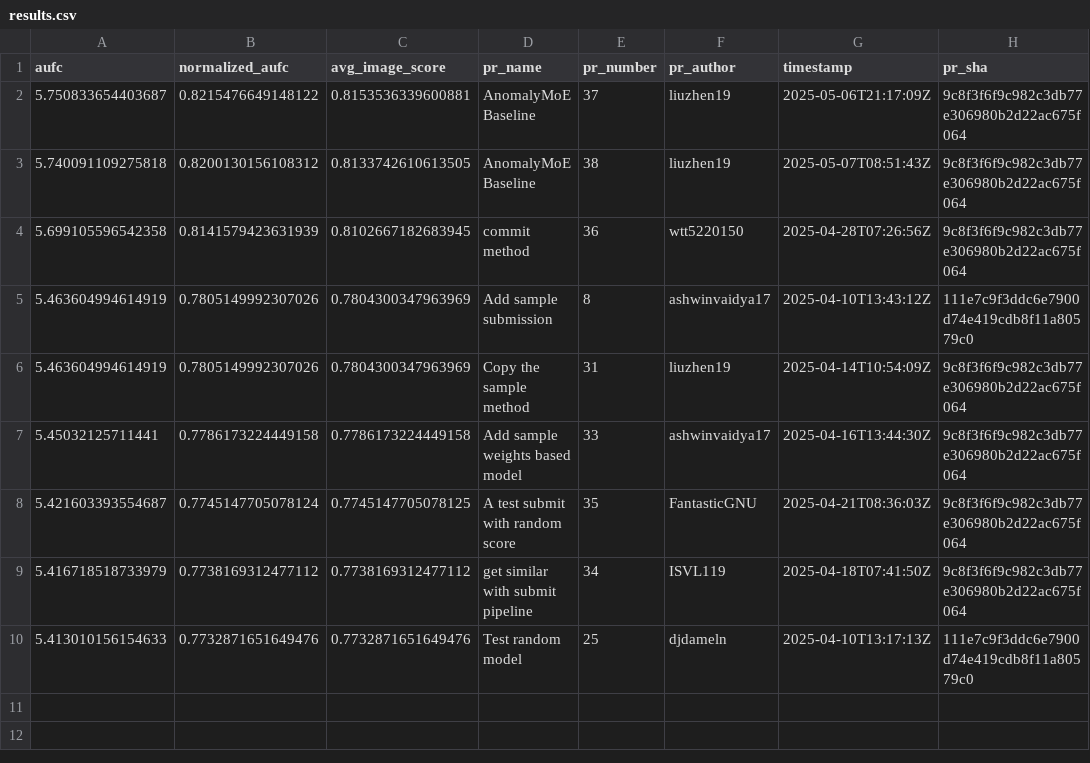
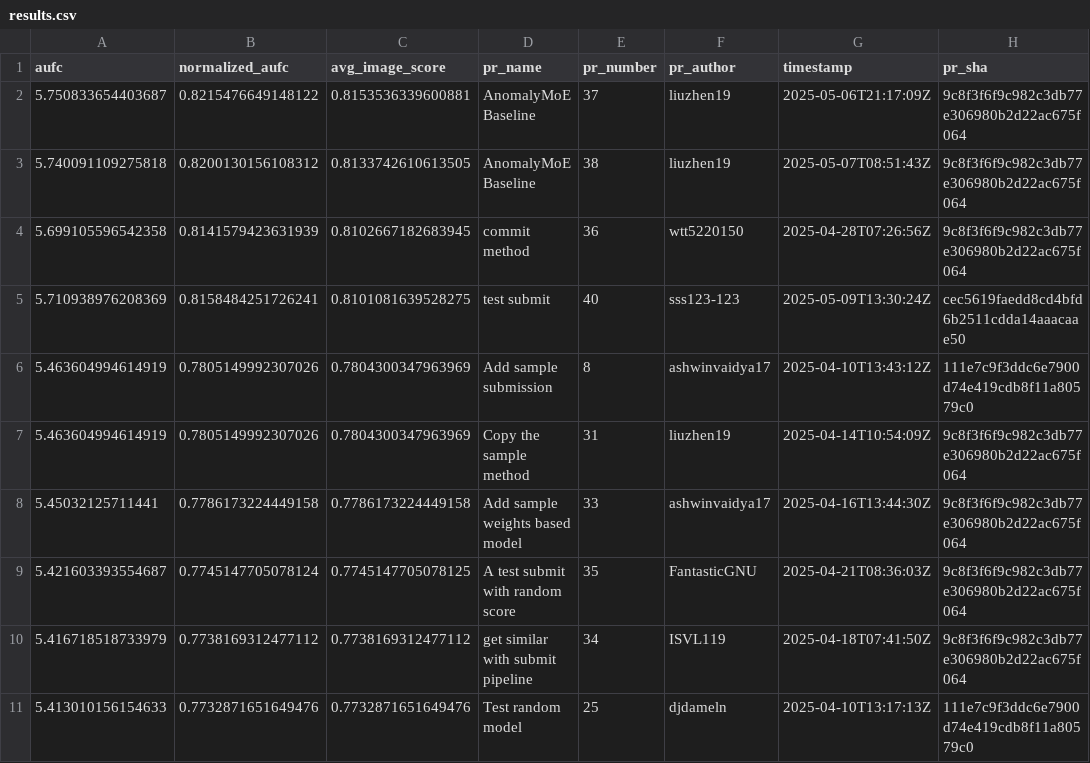
Before and after one commit to cvpr-vand/challenge, a CSV file: results.csv, drawn as a sheet.

```diff
--- a/results.csv
+++ b/results.csv
@@ -4,2 +4,3 @@ aufc,normalized_aufc,avg_image_score,pr_name,pr_number,pr_author,timestamp,pr_sh
 5.699105596542358,0.8141579423631939,0.8102667182683945,commit method,36,wtt5220150,2025-04-28T07:26:56Z,9c8f3f6f9c982c3db77e306980b2d22ac675f064
+5.710938976208369,0.8158484251726241,0.8101081639528275,test submit,40,sss123-123,2025-05-09T13:30:24Z,cec5619faedd8cd4bfd6b2511cdda14aaacaae50
 5.463604994614919,0.7805149992307026,0.7804300347963969,Add sample submission,8,ashwinvaidya17,2025-04-10T13:43:12Z,111e7c9f3ddc6e7900d74e419cdb8f11a80579c0
```
